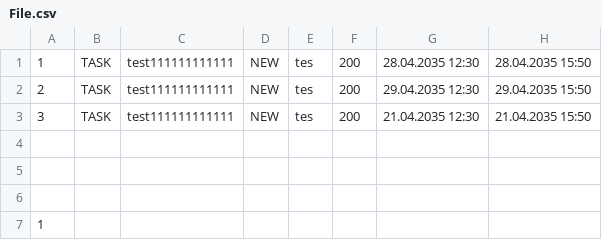
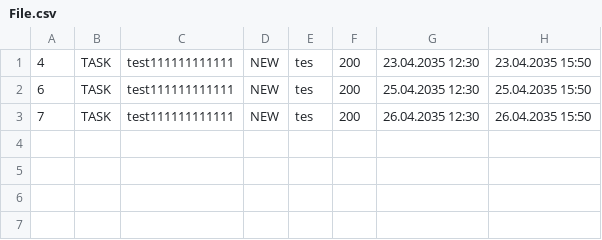
Before and after one commit to SergeyIv24/java-kanban, a CSV file: src/manager/File.csv, drawn as a sheet.

```diff
--- a/src/manager/File.csv
+++ b/src/manager/File.csv
@@ -1,7 +1,3 @@
-1,TASK,test111111111111,NEW,tes,200,28.04.2035 12:30,28.04.2035 15:50
-2,TASK,test111111111111,NEW,tes,200,29.04.2035 12:30,29.04.2035 15:50
-3,TASK,test111111111111,NEW,tes,200,21.04.2035 12:30,21.04.2035 15:50
-
-
-
-1,
+4,TASK,test111111111111,NEW,tes,200,23.04.2035 12:30,23.04.2035 15:50
+6,TASK,test111111111111,NEW,tes,200,25.04.2035 12:30,25.04.2035 15:50
+7,TASK,test111111111111,NEW,tes,200,26.04.2035 12:30,26.04.2035 15:50
```
Also changed, not shown: out/production/java-kanban/manager/File.csv, 1 other file.
